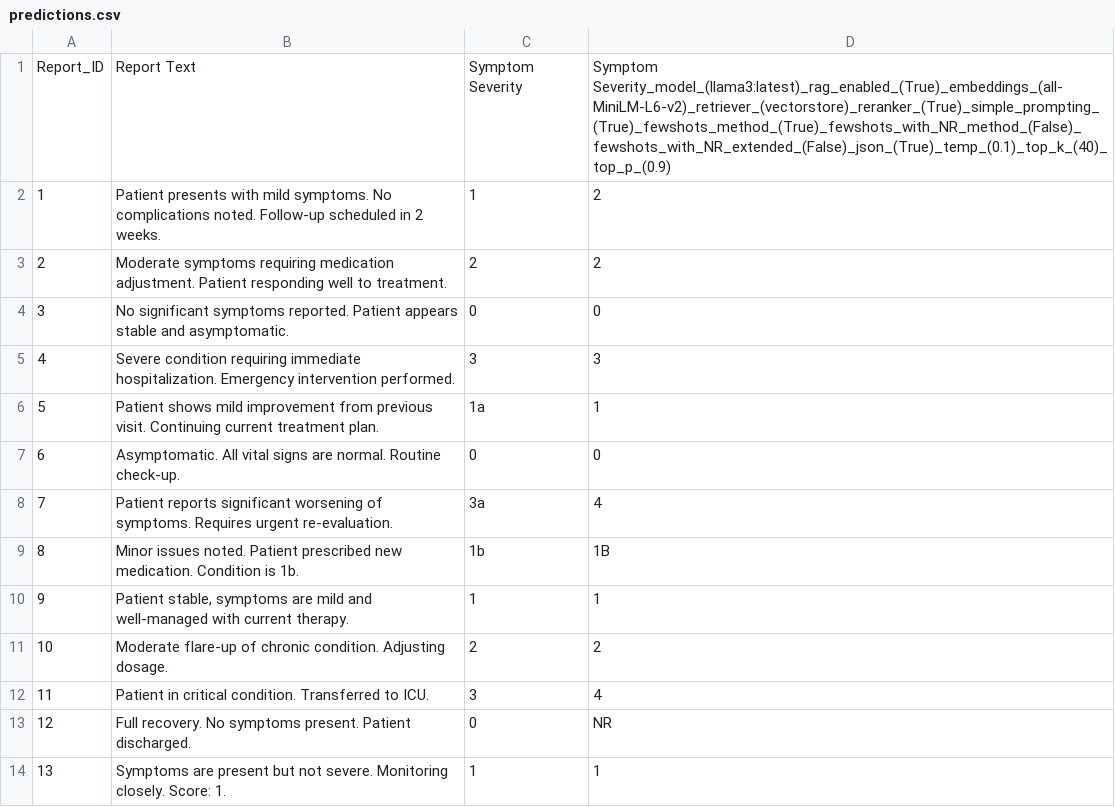
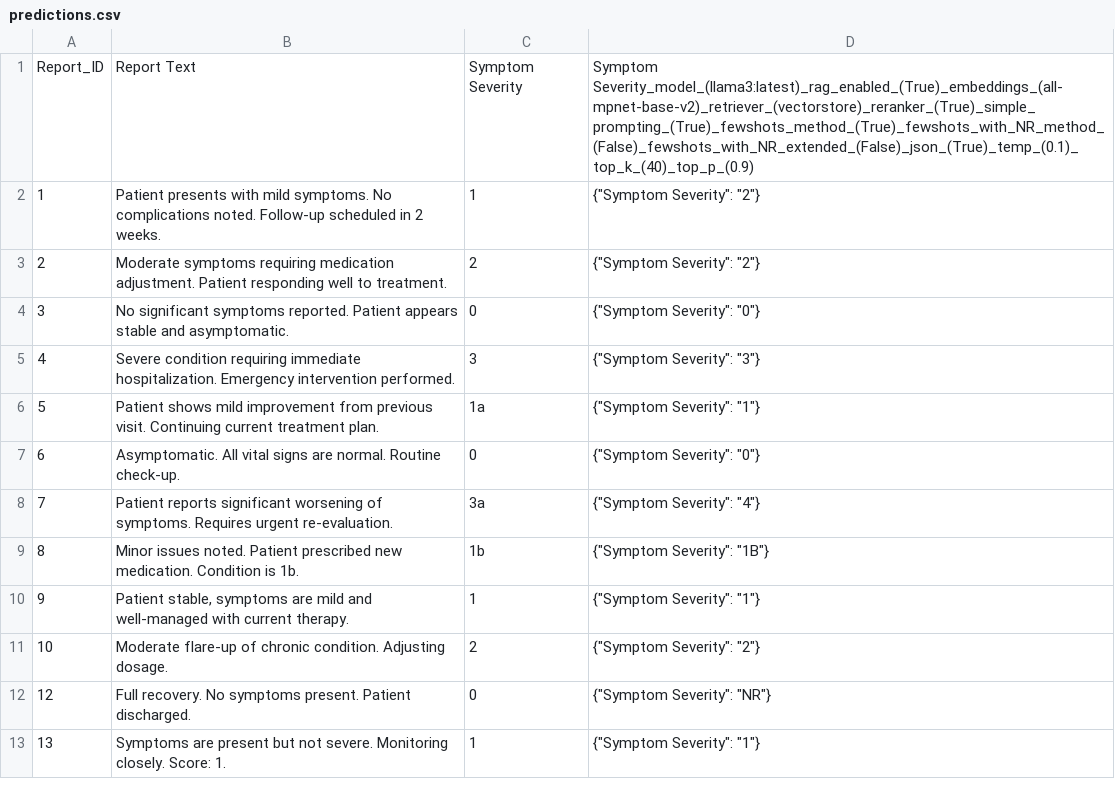
Before and after one commit to mustafajamis/medextract, a CSV file: data/output/predictions.csv, drawn as a sheet; only a part is shown; the diff covers the shown part only.

```diff
--- a/data/output/predictions.csv
+++ b/data/output/predictions.csv
@@ -1,14 +1,13 @@
-Report_ID,Report Text,Symptom Severity,Symptom Severity_model_(llama3:latest)_rag_enabled_(True)_embeddings_(all-MiniLM-L6-v2)_retriever_(vectorstore)_reranker_(True)_simple_prompting_(True)_fewshots_method_(True)_fewshots_with_NR_method_(False)_fewshots_with_NR_extended_(False)_json_(True)_temp_(0.1)_top_k_(40)_top_p_(0.9)
-1,Patient presents with mild symptoms. No complications noted. Follow-up scheduled in 2 weeks.,1,2
-2,Moderate symptoms requiring medication adjustment. Patient responding well to treatment.,2,2
-3,No significant symptoms reported. Patient appears stable and asymptomatic.,0,0
-4,Severe condition requiring immediate hospitalization. Emergency intervention performed.,3,3
-5,Patient shows mild improvement from previous visit. Continuing current treatment plan.,1a,1
-6,Asymptomatic. All vital signs are normal. Routine check-up.,0,0
-7,Patient reports significant worsening of symptoms. Requires urgent re-evaluation.,3a,4
-8,Minor issues noted. Patient prescribed new medication. Condition is 1b.,1b,1B
-9,"Patient stable, symptoms are mild and well-managed with current therapy.",1,1
-10,Moderate flare-up of chronic condition. Adjusting dosage.,2,2
-11,Patient in critical condition. Transferred to ICU.,3,4
-12,Full recovery. No symptoms present. Patient discharged.,0,NR
-13,Symptoms are present but not severe. Monitoring closely. Score: 1.,1,1
+Report_ID,Report Text,Symptom Severity,Symptom Severity_model_(llama3:latest)_rag_enabled_(True)_embeddings_(all-mpnet-base-v2)_retriever_(vectorstore)_reranker_(True)_simple_prompting_(True)_fewshots_method_(True)_fewshots_with_NR_method_(False)_fewshots_with_NR_extended_(False)_json_(True)_temp_(0.1)_top_k_(40)_top_p_(0.9)
+1,Patient presents with mild symptoms. No complications noted. Follow-up scheduled in 2 weeks.,1,"{""Symptom Severity"": ""2""}"
+2,Moderate symptoms requiring medication adjustment. Patient responding well to treatment.,2,"{""Symptom Severity"": ""2""}"
+3,No significant symptoms reported. Patient appears stable and asymptomatic.,0,"{""Symptom Severity"": ""0""}"
+4,Severe condition requiring immediate hospitalization. Emergency intervention performed.,3,"{""Symptom Severity"": ""3""}"
+5,Patient shows mild improvement from previous visit. Continuing current treatment plan.,1a,"{""Symptom Severity"": ""1""}"
+6,Asymptomatic. All vital signs are normal. Routine check-up.,0,"{""Symptom Severity"": ""0""}"
+7,Patient reports significant worsening of symptoms. Requires urgent re-evaluation.,3a,"{""Symptom Severity"": ""4""}"
+8,Minor issues noted. Patient prescribed new medication. Condition is 1b.,1b,"{""Symptom Severity"": ""1B""}"
+9,"Patient stable, symptoms are mild and well-managed with current therapy.",1,"{""Symptom Severity"": ""1""}"
+10,Moderate flare-up of chronic condition. Adjusting dosage.,2,"{""Symptom Severity"": ""2""}"
+12,Full recovery. No symptoms present. Patient discharged.,0,"{""Symptom Severity"": ""NR""}"
+13,Symptoms are present but not severe. Monitoring closely. Score: 1.,1,"{""Symptom Severity"": ""1""}"
```
Also changed, not shown: 37 edited cells elsewhere in this file, 1 other file.
